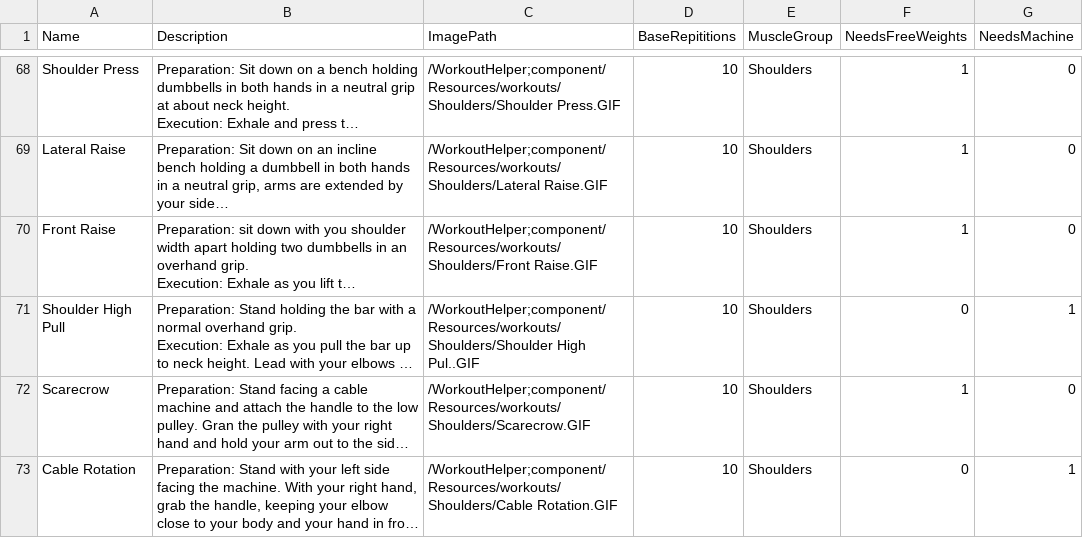
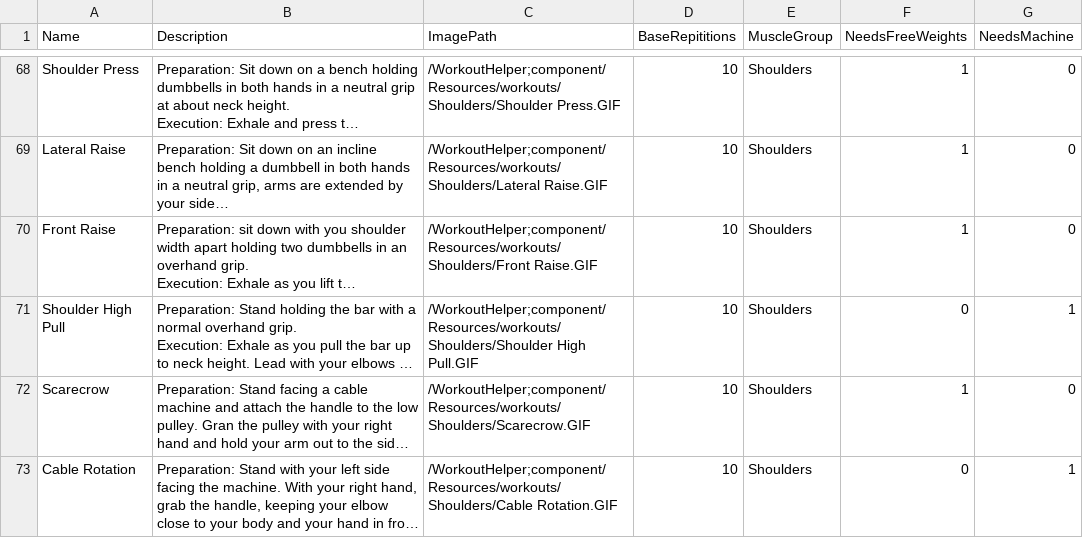
Before and after one commit to BlindGarret/CSC470-WorkoutPlanner, a CSV file: Docs/list_of_exercises.csv, drawn as a sheet; only a part is shown, gaps mark what is left out; long unchanged cells end in …; the diff names each change by its address in the sheet, - before the commit and + after, or states it on an @@ line.

Commit message:
Fixed a typo in the csv file. Added image paths to database

```diff
--- a/Docs/list_of_exercises.csv
+++ b/Docs/list_of_exercises.csv
-C71 (ImagePath): /WorkoutHelper;component/Resources/workouts/Shoulders/Shoulder High Pul..GIF
+C71 (ImagePath): /WorkoutHelper;component/Resources/workouts/Shoulders/Shoulder High Pull.GIF
```
Also changed, not shown: 1 other file.
